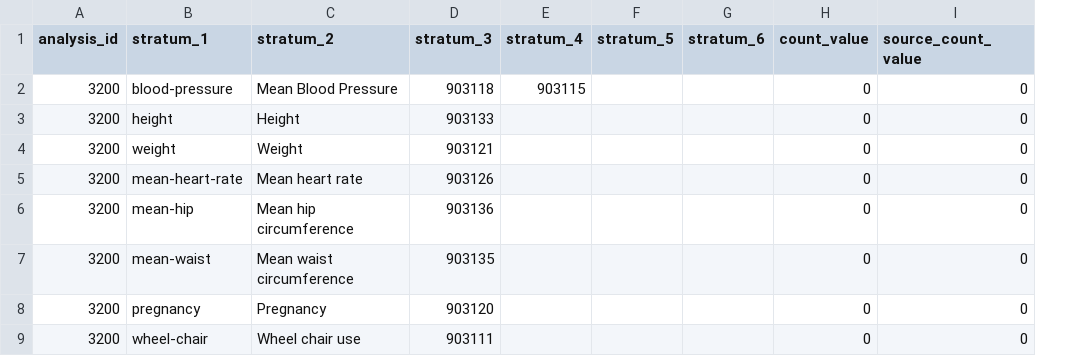
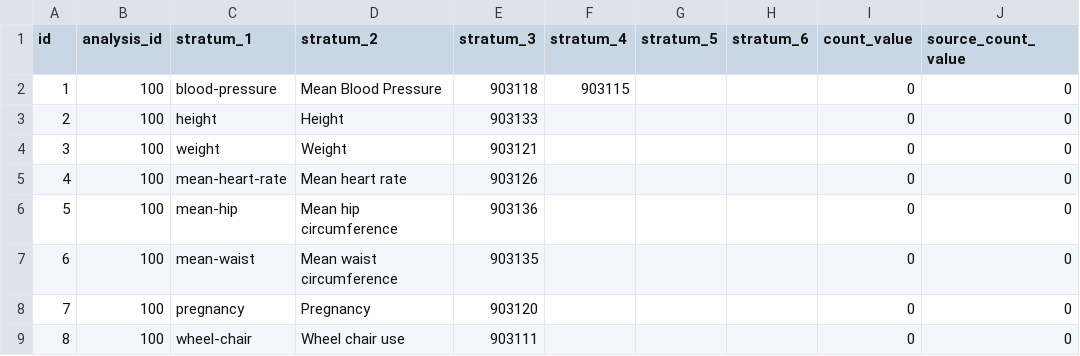
Before and after one commit to all-of-us/data-browser, a CSV file: public-api/db-cdr/generate-cdr/csv/achilles_results.csv, drawn as a sheet; addresses are those after the commit; the diff names each change by its address in the sheet, - before the commit and + after, or states it on an @@ line.

Commit message:
add pm results in no-results page:

```diff
--- a/public-api/db-cdr/generate-cdr/csv/achilles_results.csv
+++ b/public-api/db-cdr/generate-cdr/csv/achilles_results.csv
+column A (id), rows 2-9: 1 | 2 | 3 | 4 | 5 | 6 | 7 | 8
-B2:B9 (analysis_id): 3200
+B2:B9 (analysis_id): 100
```
Also changed, not shown: public-api/db-cdr/generate-cdr/csv/achilles_analysis.csv, 2 other files.
